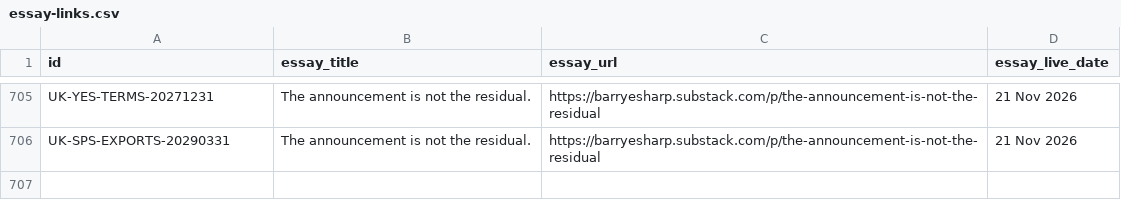
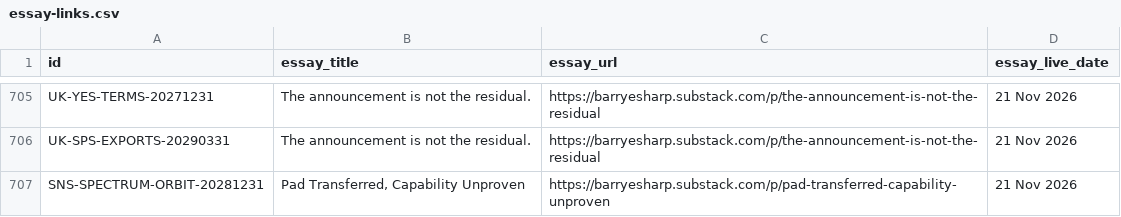
Before and after one commit to Citizenheldrecord/register, a CSV file: data/essay-links.csv, drawn as a sheet; only a part is shown, gaps mark what is left out; the diff names each change by its address in the sheet, - before the commit and + after, or states it on an @@ line.

```diff
--- a/data/essay-links.csv
+++ b/data/essay-links.csv
+row 707: SNS-SPECTRUM-ORBIT-20281231 | Pad Transferred, Capability Unproven | https://barryesharp.substack.com/p/pad-transferred-capability-unproven | 21 Nov 2026
```
Also changed, not shown: data/display-groups.csv, data/entries.csv, 16 other files.
